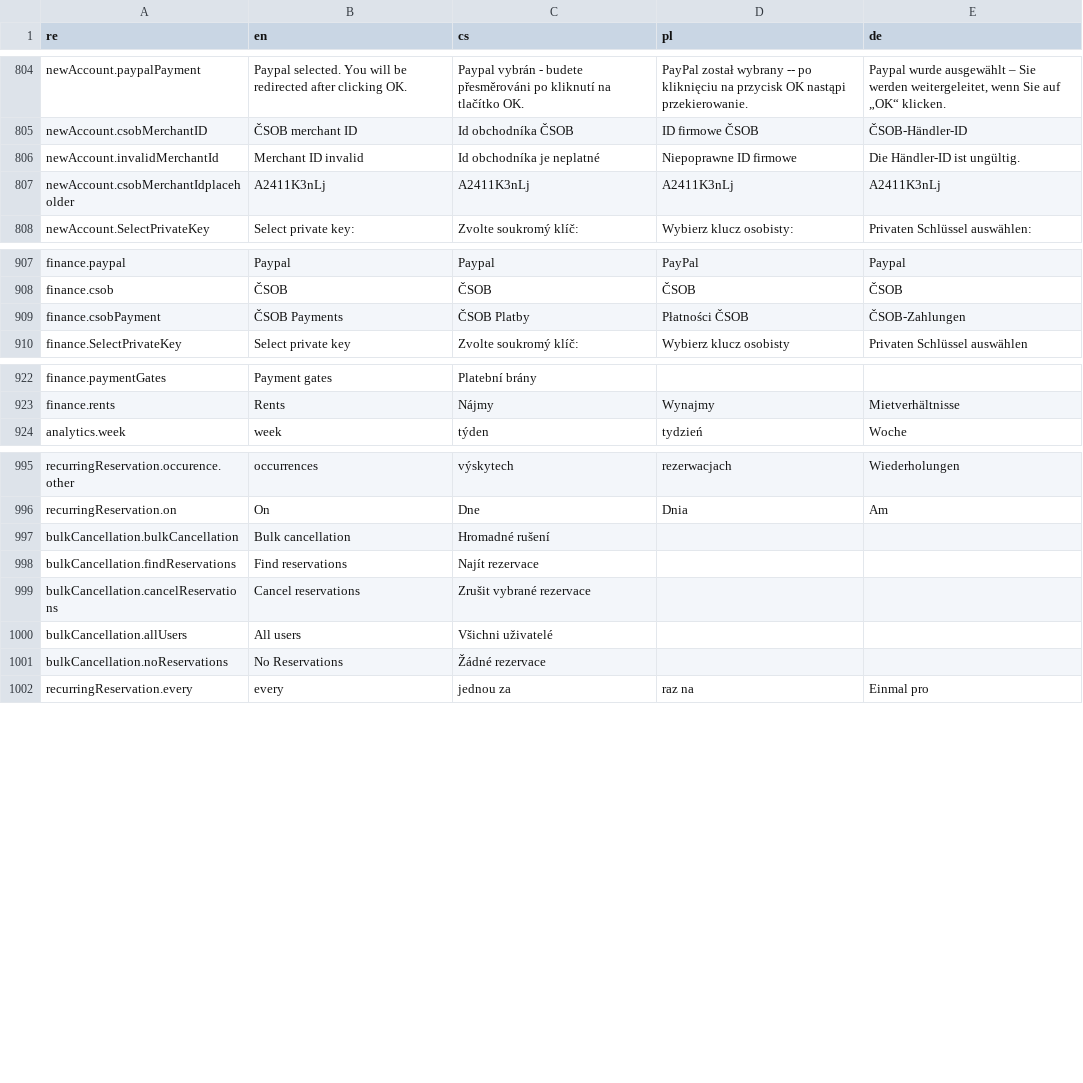
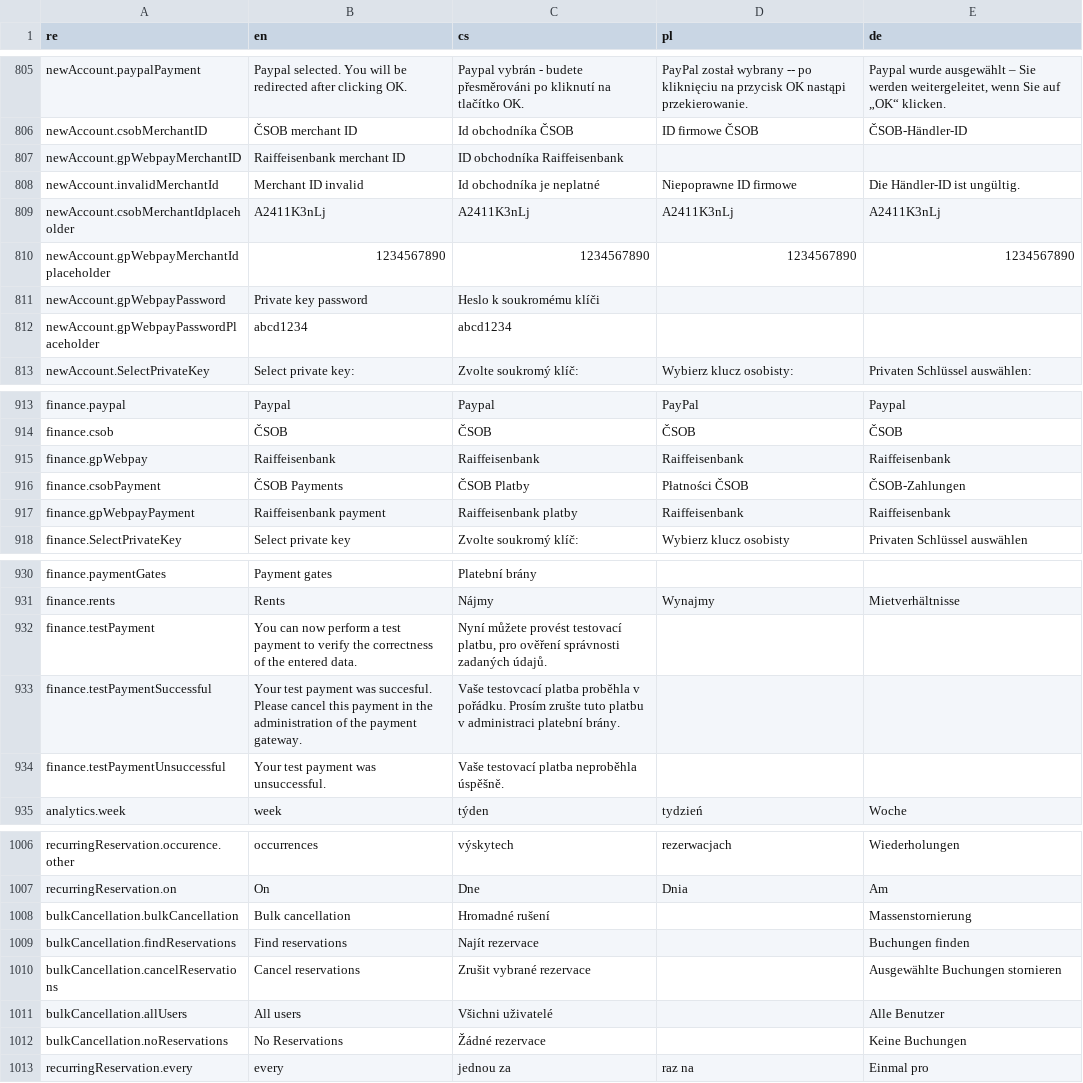
Before and after one commit to factorio-solutions/pid-desktop, a CSV file: app/_shared/locales/languages.csv, drawn as a sheet; only a part is shown, gaps mark what is left out; addresses are those after the commit; the diff covers the shown part only; the diff names each change by its address in the sheet, - before the commit and + after, or states it on an @@ line.

```diff
--- a/app/_shared/locales/languages.csv
+++ b/app/_shared/locales/languages.csv
+row 807: newAccount.gpWebpayMerchantID | Raiffeisenbank merchant ID | ID obchodníka Raiffeisenbank
+row 810: newAccount.gpWebpayMerchantIdplaceholder | 1234567890 | 1234567890 | 1234567890 | 1234567890
+row 811: newAccount.gpWebpayPassword | Private key password | Heslo k soukromému klíči
+row 812: newAccount.gpWebpayPasswordPlaceholder | abcd1234 | abcd1234
+row 915: finance.gpWebpay | Raiffeisenbank | Raiffeisenbank | Raiffeisenbank | Raiffeisenbank
+row 917: finance.gpWebpayPayment | Raiffeisenbank payment | Raiffeisenbank platby | Raiffeisenbank | Raiffeisenbank
+row 932: finance.testPayment | You can now perform a test payment to verify the correctness of the entered data. | Nyní můžete provést testovací platbu, pro ověření správnosti zadaných údajů.
+row 933: finance.testPaymentSuccessful | Your test payment was succesful. Please cancel this payment in the administration of the payment gateway. | Vaše testovcací platba proběhla v pořádku. Prosím zrušte tuto platbu v administraci platební brány.
+row 934: finance.testPaymentUnsuccessful | Your test payment was unsuccessful. | Vaše testovací platba neproběhla úspěšně.
-E1008 (de): (empty)
+E1008 (de): Massenstornierung
-E1009 (de): (empty)
+E1009 (de): Buchungen finden
-E1010 (de): (empty)
+E1010 (de): Ausgewählte Buchungen stornieren
-E1011 (de): (empty)
+E1011 (de): Alle Benutzer
-E1012 (de): (empty)
+E1012 (de): Keine Buchungen
```
Also changed, not shown: 19 added rows and 6 edited cells elsewhere in this file, 4 other files.
